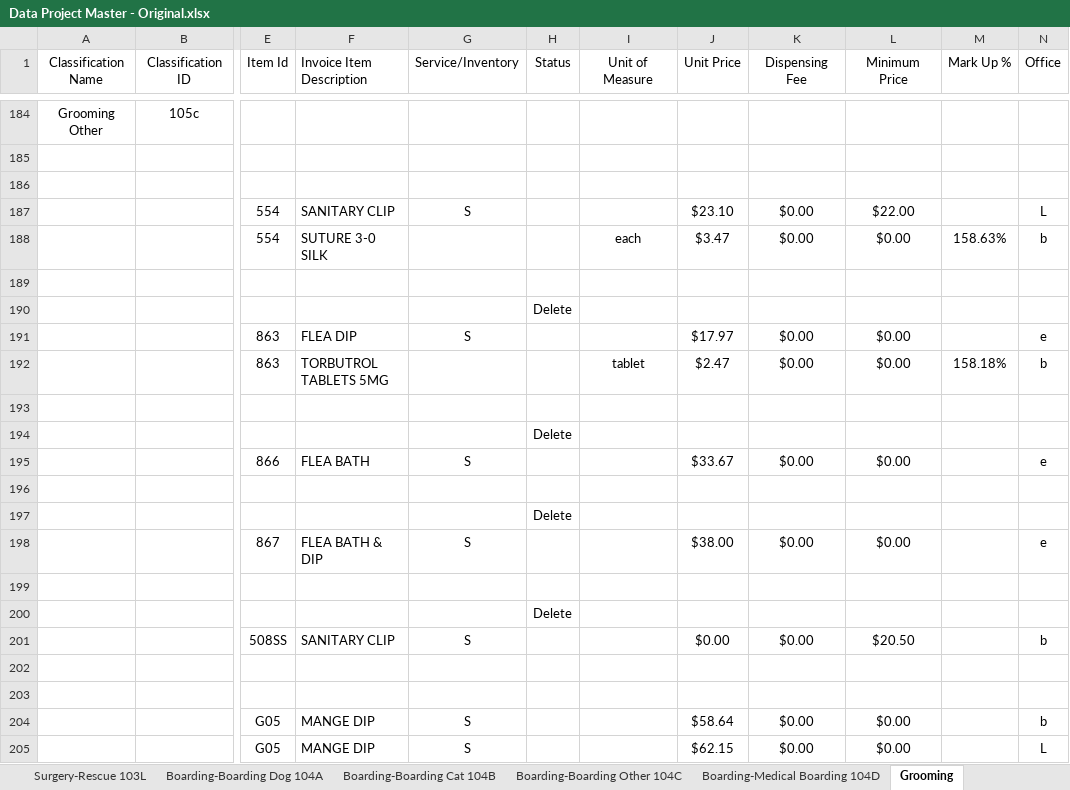
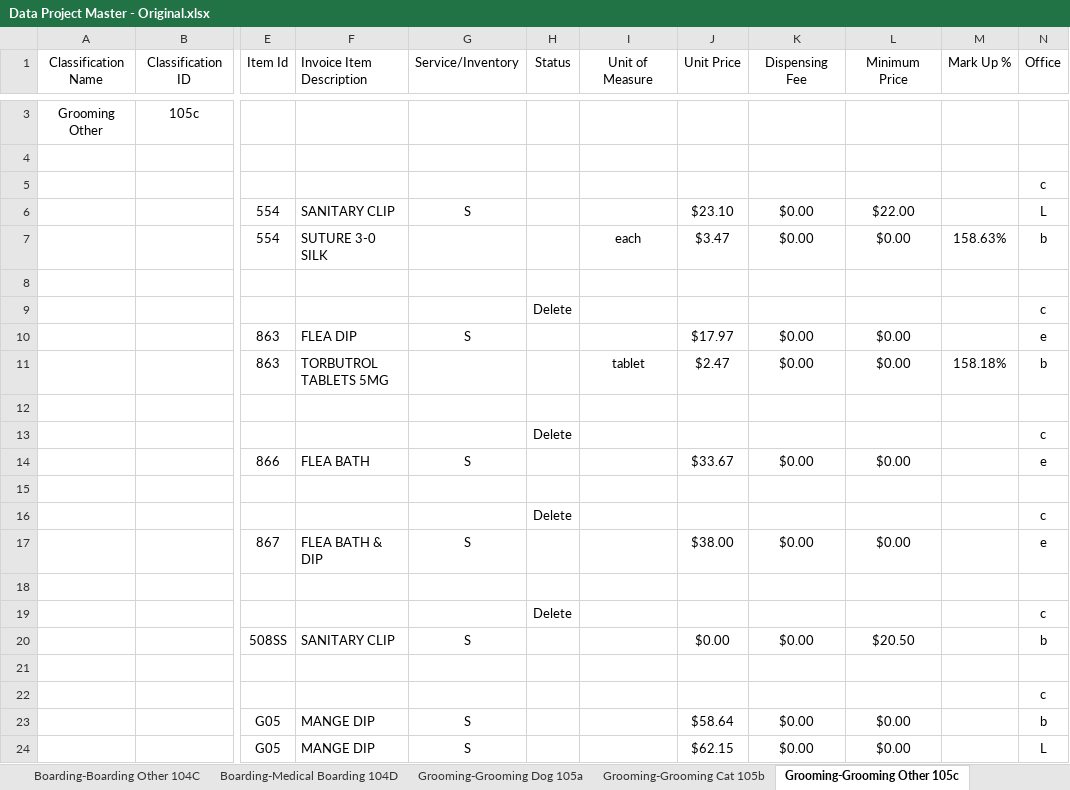
Before and after one commit to ajelinek/civa-inventory-merger, an Excel workbook: scripts/Data Project Master - Original.xlsx, sheet Grooming-Grooming Other 105c, drawn as a sheet; only a part is shown, gaps mark what is left out; values as stored, in another font and other column widths than the file's, no borders; addresses are those after the commit; the diff covers the shown part only; the diff names each change by its address in the sheet, - before the commit and + after, or states it on an @@ line.

```diff
--- a/scripts/Data Project Master - Original.xlsx (sheet Grooming-Grooming Other 105c)
+++ b/scripts/Data Project Master - Original.xlsx (sheet Grooming-Grooming Other 105c)
-sheet tab: Grooming
+sheet tab: Grooming-Grooming Other 105c
+sheet tab: Grooming-Grooming Dog 105a
+sheet tab: Grooming-Grooming Cat 105b
-N5 (Office): (empty)
+N5 (Office): c
-N9 (Office): (empty)
+N9 (Office): c
-N13 (Office): (empty)
+N13 (Office): c
-N16 (Office): (empty)
+N16 (Office): c
-N19 (Office): (empty)
+N19 (Office): c
-N22 (Office): (empty)
+N22 (Office): c
```
Also changed, not shown: 181 removed rows and 4 edited cells elsewhere in this sheet, sheet Parasiticides-107a, sheet Miscellaneous-111a, sheet Prescription Diets-Hills 113a, sheet Imaging-114a, sheet Hospitalization-117d, sheet Pharmacy-Liquids 106B, 35 more sheets, other sheet tabs, 13 other files.
